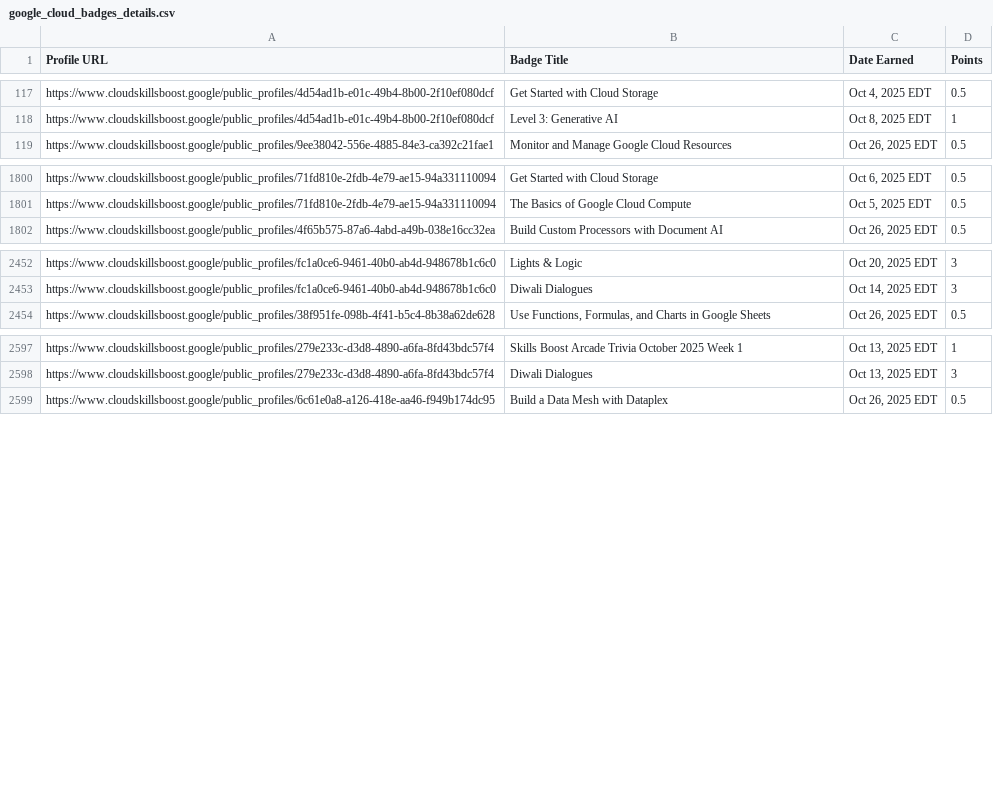
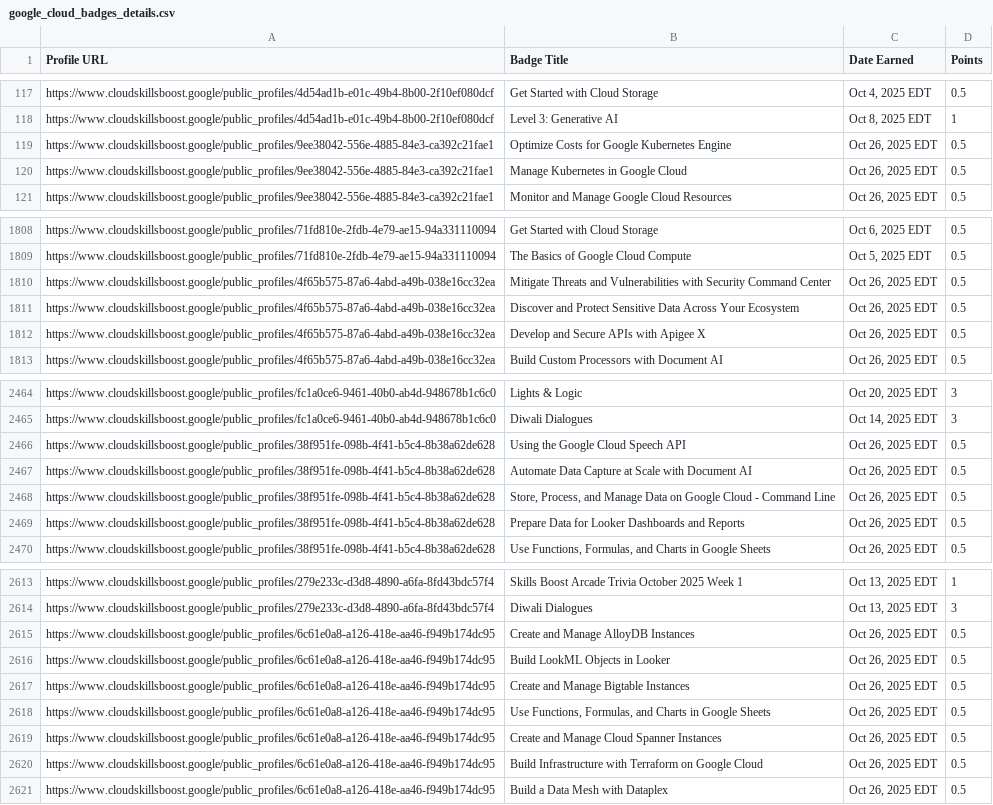
Before and after one commit to mohitsharmas97/leaderboard_gdg, a CSV file: google_cloud_badges_details.csv, drawn as a sheet; only a part is shown, gaps mark what is left out; the diff covers the shown part only.

```diff
--- a/google_cloud_badges_details.csv
+++ b/google_cloud_badges_details.csv
@@ -118,2 +118,4 @@ https://www.cloudskillsboost.google/public_profiles/4d54ad1b-e01c-49b4-8b00-2f10
 https://www.cloudskillsboost.google/public_profiles/4d54ad1b-e01c-49b4-8b00-2f10ef080dcf,Level 3: Generative AI,"Oct  8, 2025 EDT",1
+https://www.cloudskillsboost.google/public_profiles/9ee38042-556e-4885-84e3-ca392c21fae1,Optimize Costs for Google Kubernetes Engine,"Oct 26, 2025 EDT",0.5
+https://www.cloudskillsboost.google/public_profiles/9ee38042-556e-4885-84e3-ca392c21fae1,Manage Kubernetes in Google Cloud,"Oct 26, 2025 EDT",0.5
 https://www.cloudskillsboost.google/public_profiles/9ee38042-556e-4885-84e3-ca392c21fae1,Monitor and Manage Google Cloud Resources,"Oct 26, 2025 EDT",0.5
@@ -1801,2 +1809,5 @@ https://www.cloudskillsboost.google/public_profiles/71fd810e-2fdb-4e79-ae15-94a3
 https://www.cloudskillsboost.google/public_profiles/71fd810e-2fdb-4e79-ae15-94a331110094,The Basics of Google Cloud Compute,"Oct  5, 2025 EDT",0.5
+https://www.cloudskillsboost.google/public_profiles/4f65b575-87a6-4abd-a49b-038e16cc32ea,Mitigate Threats and Vulnerabilities with Security Command Center,"Oct 26, 2025 EDT",0.5
+https://www.cloudskillsboost.google/public_profiles/4f65b575-87a6-4abd-a49b-038e16cc32ea,Discover and Protect Sensitive Data Across Your Ecosystem,"Oct 26, 2025 EDT",0.5
+https://www.cloudskillsboost.google/public_profiles/4f65b575-87a6-4abd-a49b-038e16cc32ea,Develop and Secure APIs with Apigee X,"Oct 26, 2025 EDT",0.5
 https://www.cloudskillsboost.google/public_profiles/4f65b575-87a6-4abd-a49b-038e16cc32ea,Build Custom Processors with Document AI,"Oct 26, 2025 EDT",0.5
@@ -2453,2 +2465,6 @@ https://www.cloudskillsboost.google/public_profiles/fc1a0ce6-9461-40b0-ab4d-9486
 https://www.cloudskillsboost.google/public_profiles/fc1a0ce6-9461-40b0-ab4d-948678b1c6c0,Diwali Dialogues,"Oct 14, 2025 EDT",3
+https://www.cloudskillsboost.google/public_profiles/38f951fe-098b-4f41-b5c4-8b38a62de628,Using the Google Cloud Speech API,"Oct 26, 2025 EDT",0.5
+https://www.cloudskillsboost.google/public_profiles/38f951fe-098b-4f41-b5c4-8b38a62de628,Automate Data Capture at Scale with Document AI,"Oct 26, 2025 EDT",0.5
+https://www.cloudskillsboost.google/public_profiles/38f951fe-098b-4f41-b5c4-8b38a62de628,"Store, Process, and Manage Data on Google Cloud - Command Line","Oct 26, 2025 EDT",0.5
+https://www.cloudskillsboost.google/public_profiles/38f951fe-098b-4f41-b5c4-8b38a62de628,Prepare Data for Looker Dashboards and Reports,"Oct 26, 2025 EDT",0.5
 https://www.cloudskillsboost.google/public_profiles/38f951fe-098b-4f41-b5c4-8b38a62de628,"Use Functions, Formulas, and Charts in Google Sheets","Oct 26, 2025 EDT",0.5
@@ -2598,2 +2614,8 @@ https://www.cloudskillsboost.google/public_profiles/279e233c-d3d8-4890-a6fa-8fd4
 https://www.cloudskillsboost.google/public_profiles/279e233c-d3d8-4890-a6fa-8fd43bdc57f4,Diwali Dialogues,"Oct 13, 2025 EDT",3
+https://www.cloudskillsboost.google/public_profiles/6c61e0a8-a126-418e-aa46-f949b174dc95,Create and Manage AlloyDB Instances,"Oct 26, 2025 EDT",0.5
+https://www.cloudskillsboost.google/public_profiles/6c61e0a8-a126-418e-aa46-f949b174dc95,Build LookML Objects in Looker,"Oct 26, 2025 EDT",0.5
+https://www.cloudskillsboost.google/public_profiles/6c61e0a8-a126-418e-aa46-f949b174dc95,Create and Manage Bigtable Instances,"Oct 26, 2025 EDT",0.5
+https://www.cloudskillsboost.google/public_profiles/6c61e0a8-a126-418e-aa46-f949b174dc95,"Use Functions, Formulas, and Charts in Google Sheets","Oct 26, 2025 EDT",0.5
+https://www.cloudskillsboost.google/public_profiles/6c61e0a8-a126-418e-aa46-f949b174dc95,Create and Manage Cloud Spanner Instances,"Oct 26, 2025 EDT",0.5
+https://www.cloudskillsboost.google/public_profiles/6c61e0a8-a126-418e-aa46-f949b174dc95,Build Infrastructure with Terraform on Google Cloud,"Oct 26, 2025 EDT",0.5
 https://www.cloudskillsboost.google/public_profiles/6c61e0a8-a126-418e-aa46-f949b174dc95,Build a Data Mesh with Dataplex,"Oct 26, 2025 EDT",0.5
```
Also changed, not shown: 7 added rows and 29 edited cells elsewhere in this file, progress_data.csv.
